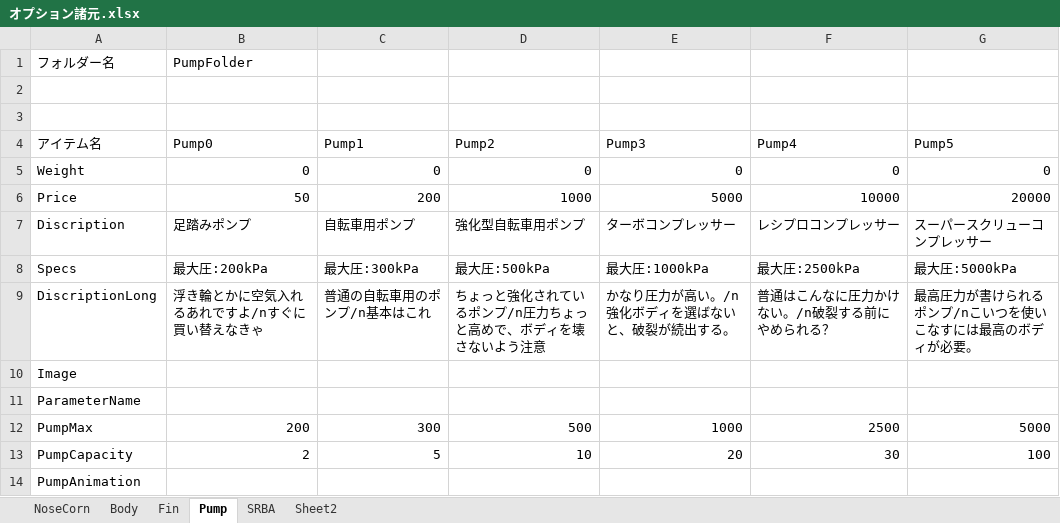
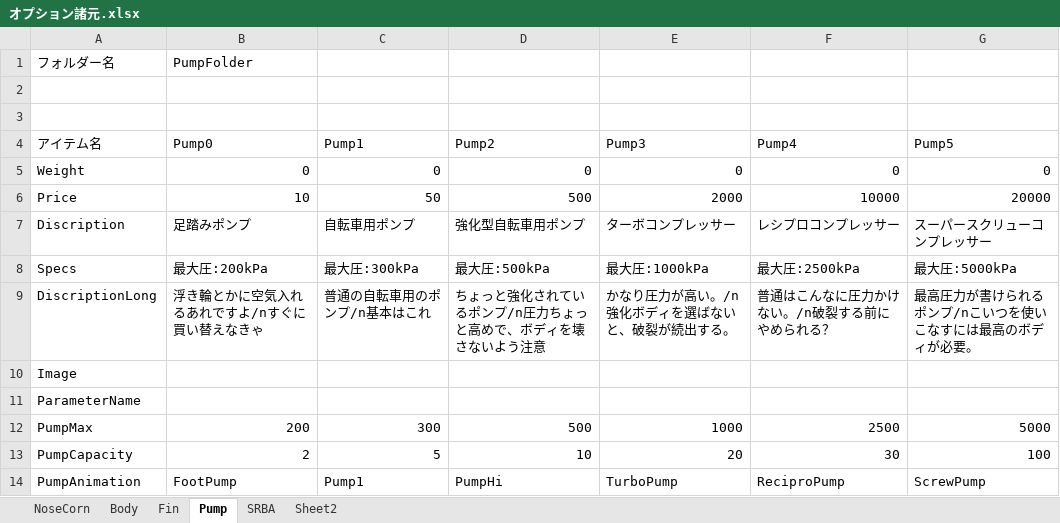
Before and after one commit to itoht2/petbottle, an Excel workbook: オプション諸元.xlsx, sheet Pump, drawn as a sheet; values as stored, in another font and other column widths than the file's, no borders; the diff names each change by its address in the sheet, - before the commit and + after, or states it on an @@ line.

```diff
--- a/オプション諸元.xlsx (sheet Pump)
+++ b/オプション諸元.xlsx (sheet Pump)
-B6: 50
+B6: 10
-C6: 200
+C6: 50
-D6: 1000
+D6: 500
-E6: 5000
+E6: 2000
-B14: (empty)
+B14: FootPump
-C14: (empty)
+C14: Pump1
-D14: (empty)
+D14: PumpHi
-E14: (empty)
+E14: TurboPump
-F14: (empty)
+F14: ReciproPump
-G14: (empty)
+G14: ScrewPump
```
Also changed, not shown: charts or pictures, 26 other files.
